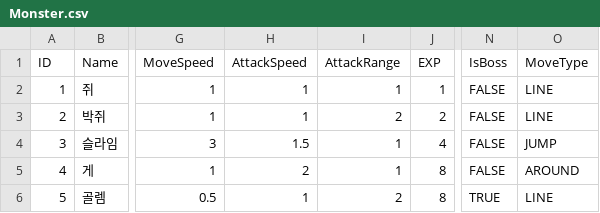
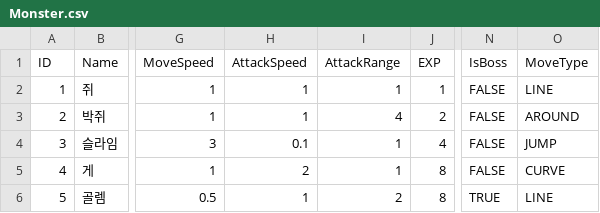
Before and after one commit to sudangjin/ProjectSudang, a CSV file: Assets/Resources/Data/Monster.csv, drawn as a sheet; only a part is shown, gaps mark what is left out; the diff names each change by its address in the sheet, - before the commit and + after, or states it on an @@ line.

Commit message:
[TurnDefence] Add Monster Movement Behaviors

```diff
--- a/Assets/Resources/Data/Monster.csv
+++ b/Assets/Resources/Data/Monster.csv
-I3 (AttackRange): 2
+I3 (AttackRange): 4
-O3 (MoveType): LINE
+O3 (MoveType): AROUND
-H4 (AttackSpeed): 1.5
+H4 (AttackSpeed): 0.1
-O5 (MoveType): AROUND
+O5 (MoveType): CURVE
```
Also changed, not shown: 15 other files.
